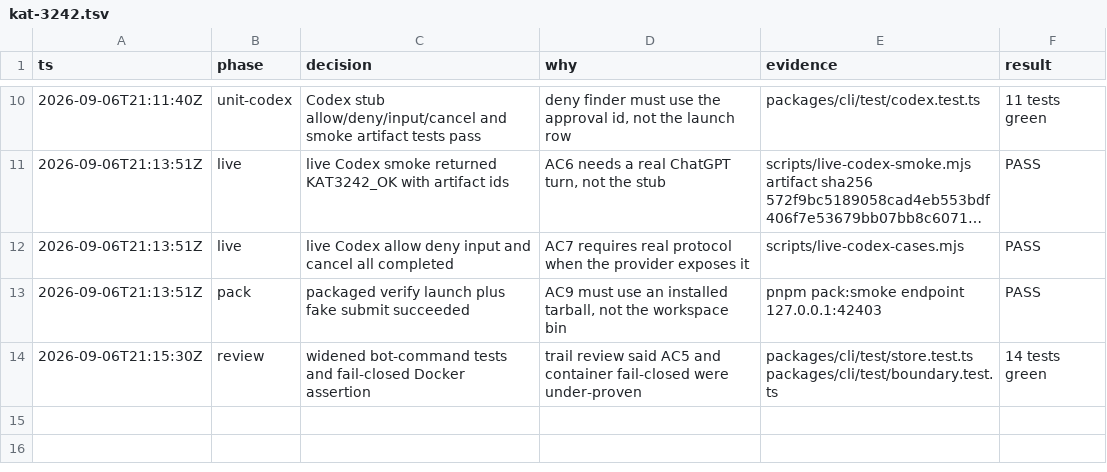
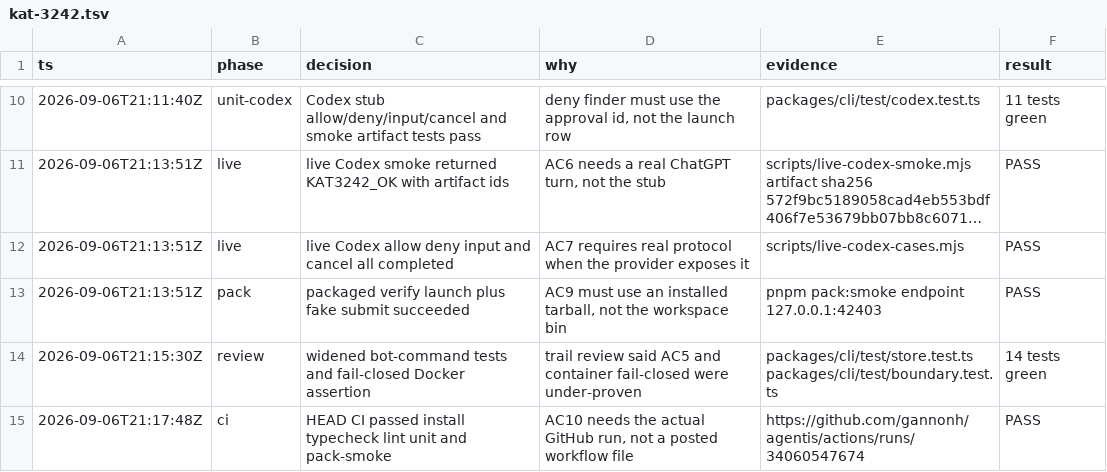
Before and after one commit to gannonh/agentis, a TSV file: .audit/kat-3242.tsv, drawn as a sheet; only a part is shown, gaps mark what is left out; long unchanged cells end in …; the diff names each change by its address in the sheet, - before the commit and + after, or states it on an @@ line.

Commit message:
docs(cli): record passing GitHub core CI for KAT-3242 HEAD

```diff
--- a/.audit/kat-3242.tsv
+++ b/.audit/kat-3242.tsv
+row 15: 2026-09-06T21:17:48Z | ci | HEAD CI passed install typecheck lint unit and pack-smoke | AC10 needs the actual GitHub run, not a posted workflow file | https://github.com/gannonh/agentis/actions/runs/34060547674 | PASS
```
Also changed, not shown: 1 other file.
